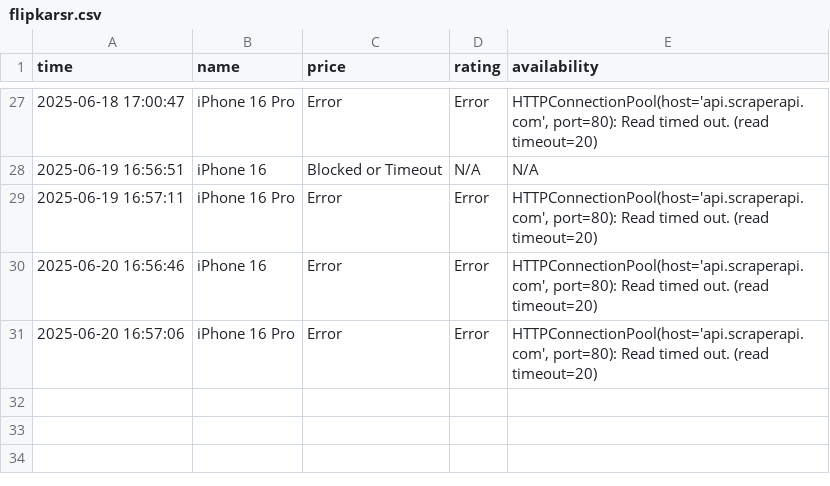
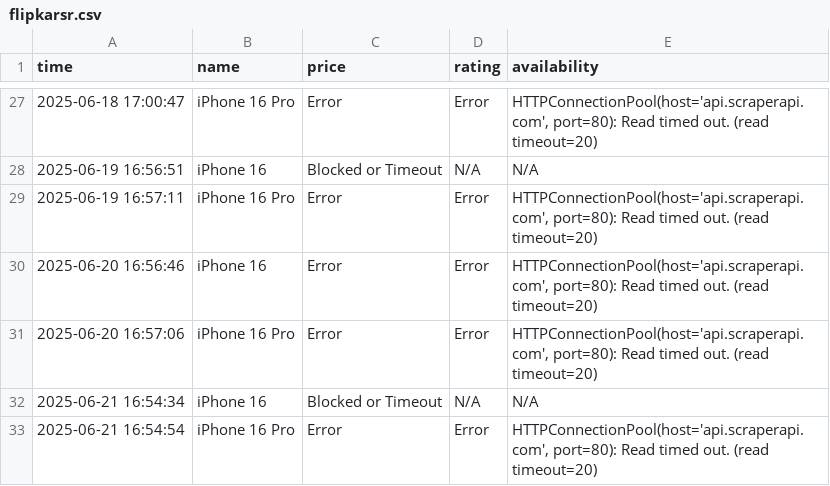
Before and after one commit to Kumar-sambhav04/price-comparison-bot, a CSV file: flipkarsr.csv, drawn as a sheet; only a part is shown, gaps mark what is left out; the diff names each change by its address in the sheet, - before the commit and + after, or states it on an @@ line.

```diff
--- a/flipkarsr.csv
+++ b/flipkarsr.csv
+row 32: 2025-06-21 16:54:34 | iPhone 16 | Blocked or Timeout | N/A | N/A
+row 33: 2025-06-21 16:54:54 | iPhone 16 Pro | Error | Error | HTTPConnectionPool(host='api.scraperapi.com', port=80): Read timed out. (read timeout=20)
```
Also changed, not shown: amazonsr.csv.
